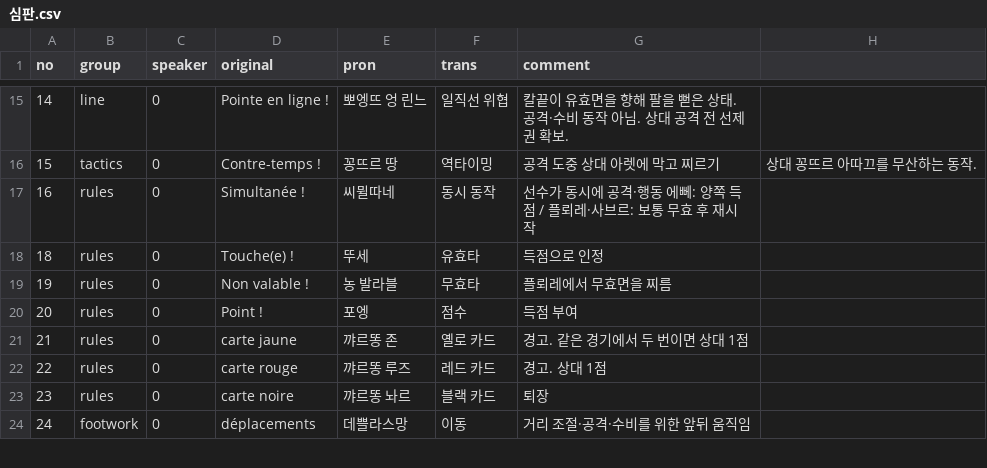
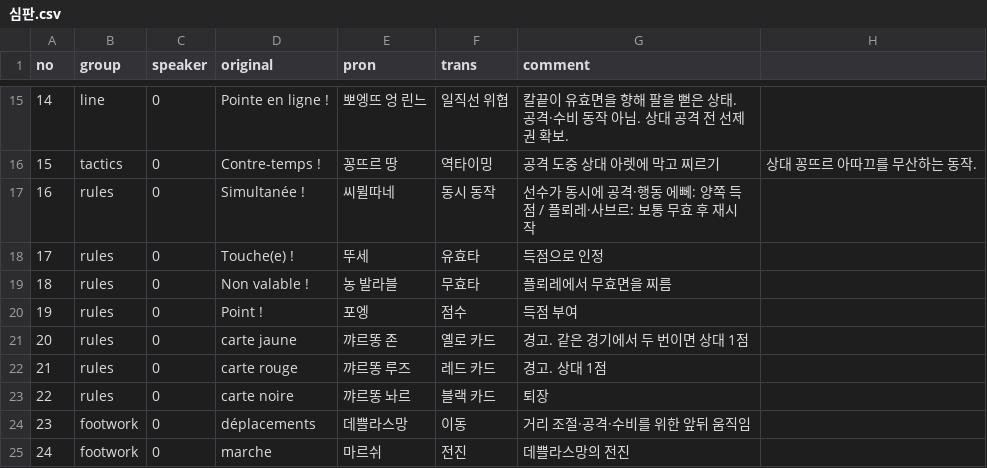
Before and after one commit to moonIsMyFriend/lang.github.io, a CSV file: src/fs/심판.csv, drawn as a sheet; only a part is shown, gaps mark what is left out; the diff covers the shown part only.

Commit message:
심판 용어 re-numbering

```diff
--- a/src/fs/심판.csv
+++ b/src/fs/심판.csv
@@ -17,8 +17,9 @@ no,group,speaker,original,pron,trans,comment
 16,rules,0,Simultanée !,씨뮐따네,동시 동작, 선수가 동시에 공격·행동 에뻬: 양쪽 득점 / 플뢰레·사브르: 보통 무효 후 재시작
-18,rules,0,Touche(e) !,뚜세,유효타,득점으로 인정
-19,rules,0,Non valable !,농 발라블,무효타,플뢰레에서 무효면을 찌름
-20,rules,0,Point !,포엥,점수,득점 부여
-21,rules,0,carte jaune,꺄르똥 존,옐로 카드,경고. 같은 경기에서 두 번이면 상대 1점
-22,rules,0,carte rouge,꺄르똥 루즈,레드 카드,경고. 상대 1점
-23,rules,0,carte noire,꺄르똥 놔르,블랙 카드,퇴장
-24,footwork,0,déplacements,데쁠라스망,이동,거리 조절·공격·수비를 위한 앞뒤 움직임
+17,rules,0,Touche(e) !,뚜세,유효타,득점으로 인정
+18,rules,0,Non valable !,농 발라블,무효타,플뢰레에서 무효면을 찌름
+19,rules,0,Point !,포엥,점수,득점 부여
+20,rules,0,carte jaune,꺄르똥 존,옐로 카드,경고. 같은 경기에서 두 번이면 상대 1점
+21,rules,0,carte rouge,꺄르똥 루즈,레드 카드,경고. 상대 1점
+22,rules,0,carte noire,꺄르똥 놔르,블랙 카드,퇴장
+23,footwork,0,déplacements,데쁠라스망,이동,거리 조절·공격·수비를 위한 앞뒤 움직임
+24,footwork,0,marche,마르쉬,전진,데쁠라스망의 전진
```
Also changed, not shown: 1 removed row and 46 edited cells elsewhere in this file.
